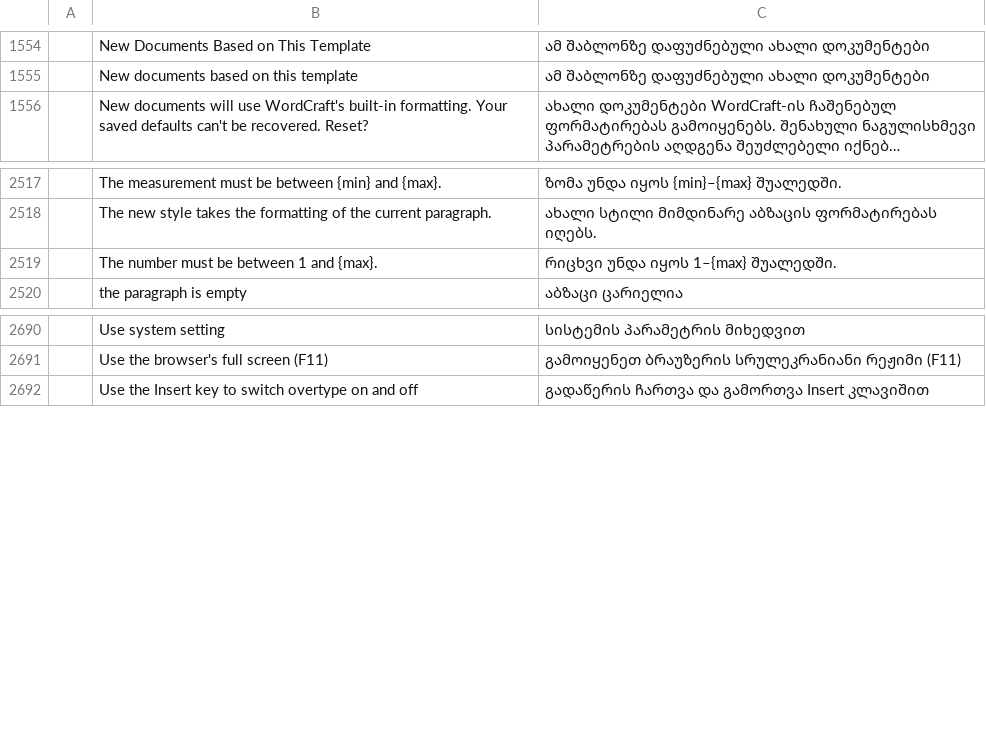
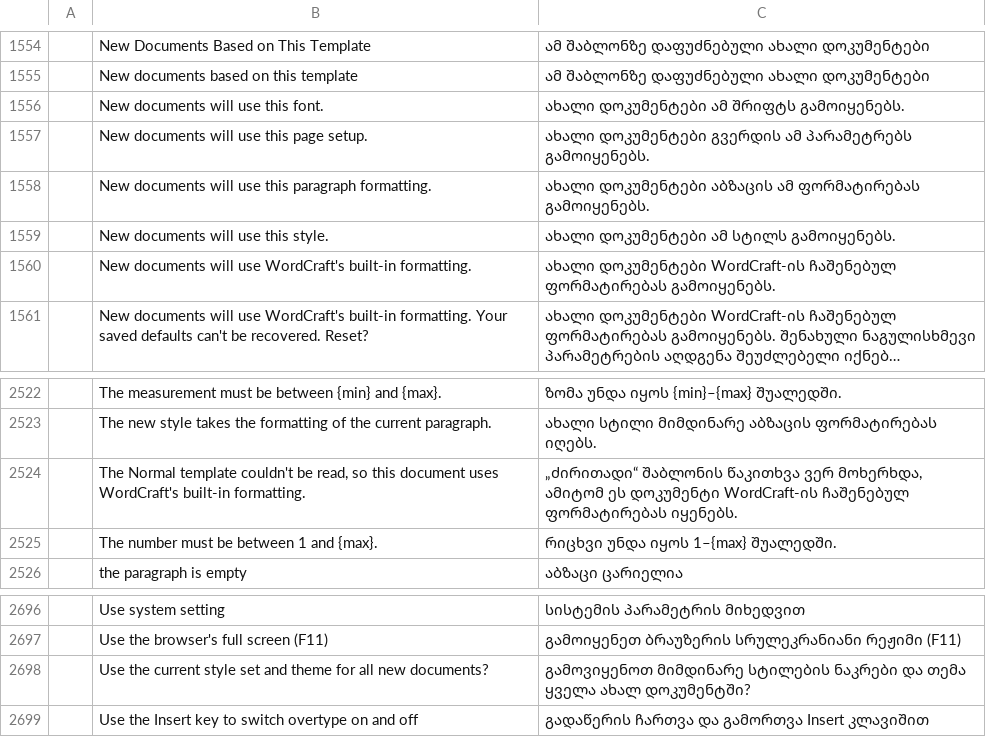
Before and after one commit to 7mz410/craft-i18n, a TSV file: locales/ka/wordcraft.tsv, drawn as a sheet; only a part is shown, gaps mark what is left out; long unchanged cells end in …; the diff names each change by its address in the sheet, - before the commit and + after, or states it on an @@ line.

```diff
--- a/locales/ka/wordcraft.tsv
+++ b/locales/ka/wordcraft.tsv
+row 1556:  | New documents will use this font. | ახალი დოკუმენტები ამ შრიფტს გამოიყენებს.
+row 1557:  | New documents will use this page setup. | ახალი დოკუმენტები გვერდის ამ პარამეტრებს გამოიყენებს.
+row 1558:  | New documents will use this paragraph formatting. | ახალი დოკუმენტები აბზაცის ამ ფორმატირებას გამოიყენებს.
+row 1559:  | New documents will use this style. | ახალი დოკუმენტები ამ სტილს გამოიყენებს.
+row 1560:  | New documents will use WordCraft's built-in formatting. | ახალი დოკუმენტები WordCraft-ის ჩაშენებულ ფორმატირებას გამოიყენებს.
+row 2524:  | The Normal template couldn't be read, so this document uses WordCraft's built-in formatting. | „ძირითადი“ შაბლონის წაკითხვა ვერ მოხერხდა, ამიტომ ეს დოკუმენტი WordCraft-ის ჩაშენებულ ფორმატირებას იყენებს.
+row 2698:  | Use the current style set and theme for all new documents? | გამოვიყენოთ მიმდინარე სტილების ნაკრები და თემა ყველა ახალ დოკუმენტში?
```
Also changed, not shown: locales/bg/wordcraft.tsv, locales/ja/wordcraft.tsv, 25 other files.
